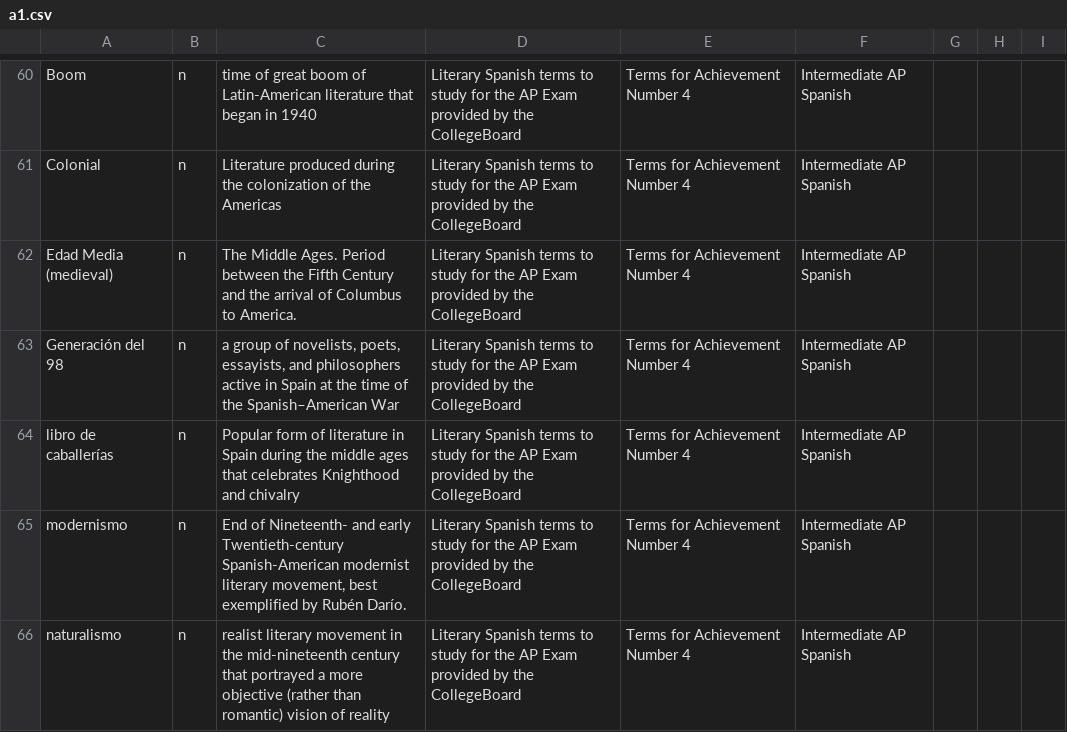
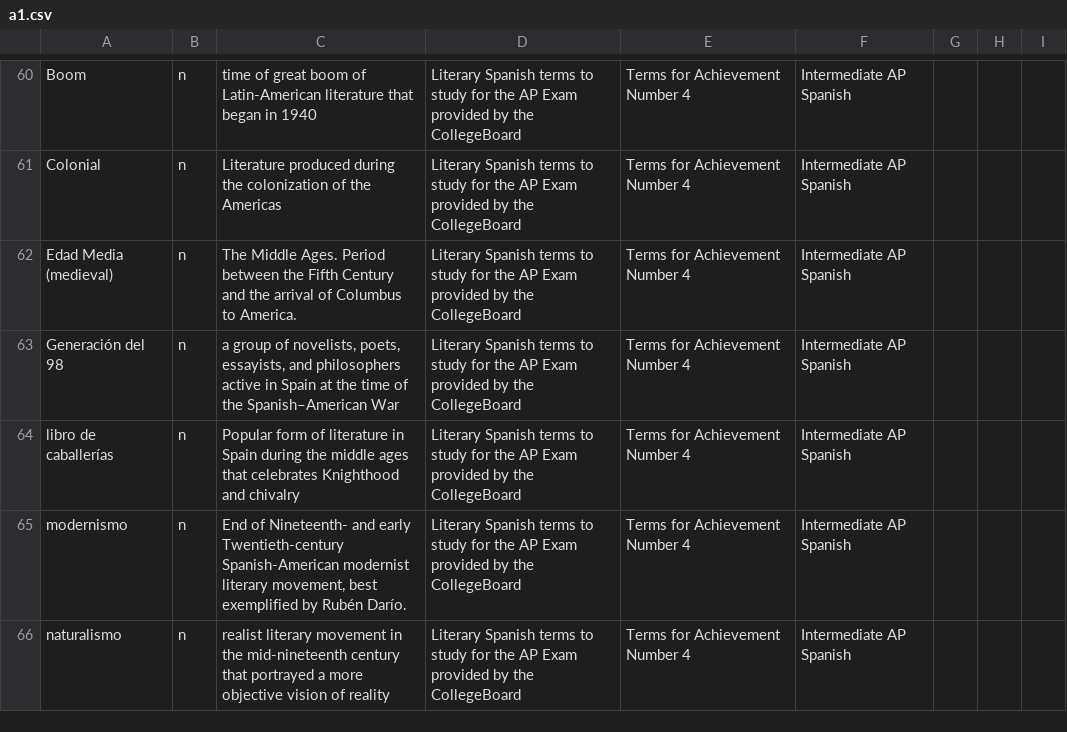
Before and after one commit to eeho/eeho.github.io, a CSV file: a1.csv, drawn as a sheet; only a part is shown, gaps mark what is left out; the diff covers the shown part only.

Commit message:
fixed a1 typos

```diff
--- a/a1.csv
+++ b/a1.csv
@@ -65,2 +65,2 @@ libro de caballerías,n,"Popular form of literature in Spain during the middle
 modernismo,n,"End of Nineteenth- and early Twentieth-century Spanish-American modernist literary movement, best exemplified by Rubén Darío.","Literary Spanish terms to study for the AP Exam provided by the CollegeBoard","Terms for Achievement Number 4",Intermediate AP Spanish
-naturalismo,n,"realist literary movement in the mid-nineteenth century that portrayed a more objective (rather than romantic) vision of reality","Literary Spanish terms to study for the AP Exam provided by the CollegeBoard","Terms for Achievement Number 4",Intermediate AP Spanish
+naturalismo,n,"realist literary movement in the mid-nineteenth century that portrayed a more objective vision of reality","Literary Spanish terms to study for the AP Exam provided by the CollegeBoard","Terms for Achievement Number 4",Intermediate AP Spanish
```
Also changed, not shown: 5 edited cells elsewhere in this file.
